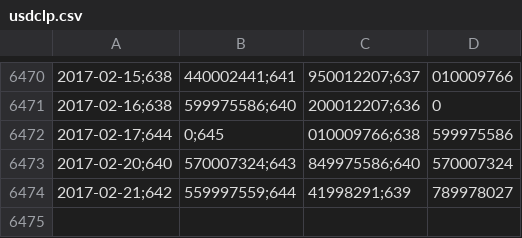
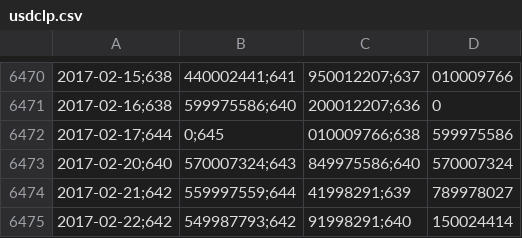
Before and after one commit to collabmarket/algorithms_afp, a CSV file: data_quandl/usdclp.csv, drawn as a sheet; only a part is shown, gaps mark what is left out; the diff names each change by its address in the sheet, - before the commit and + after, or states it on an @@ line.

Commit message:
Update data, nb and images 2017-02-23

```diff
--- a/data_quandl/usdclp.csv
+++ b/data_quandl/usdclp.csv
+row 6475: 2017-02-22;642 | 549987793;642 | 91998291;640 | 150024414
```
Also changed, not shown: 13 other files.
